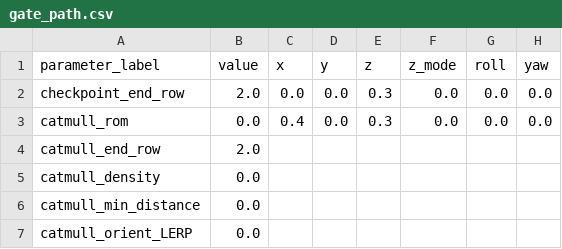
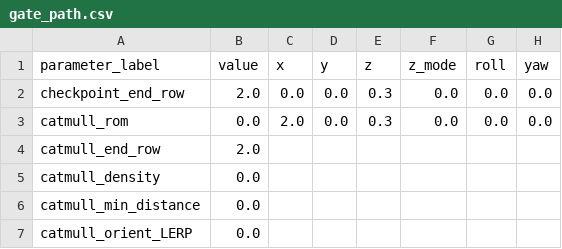
Before and after one commit to KyutechUnderWater/kyubic_ros, a CSV file: kyubic_ws/src/control/automatic/planning/path_planner/assets/kobe/gate_path.csv, drawn as a sheet; only a part is shown; the diff names each change by its address in the sheet, - before the commit and + after, or states it on an @@ line.

```diff
--- a/kyubic_ws/src/control/automatic/planning/path_planner/assets/kobe/gate_path.csv
+++ b/kyubic_ws/src/control/automatic/planning/path_planner/assets/kobe/gate_path.csv
-C3 (x): 0.4
+C3 (x): 2.0
```
Also changed, not shown: kyubic_ws/src/control/automatic/planning/path_planner/assets/kobe/left.csv, kyubic_ws/src/control/automatic/planning/path_planner/assets/kobe/return_left.csv, 2 other files.
